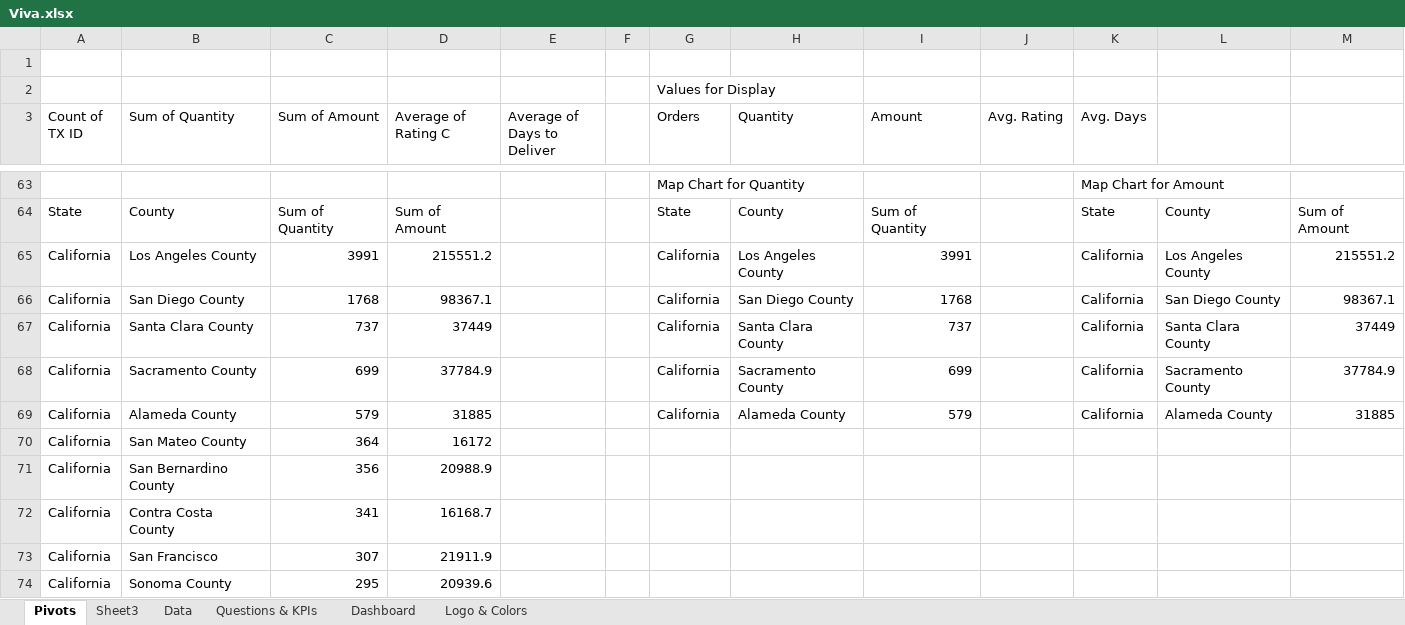
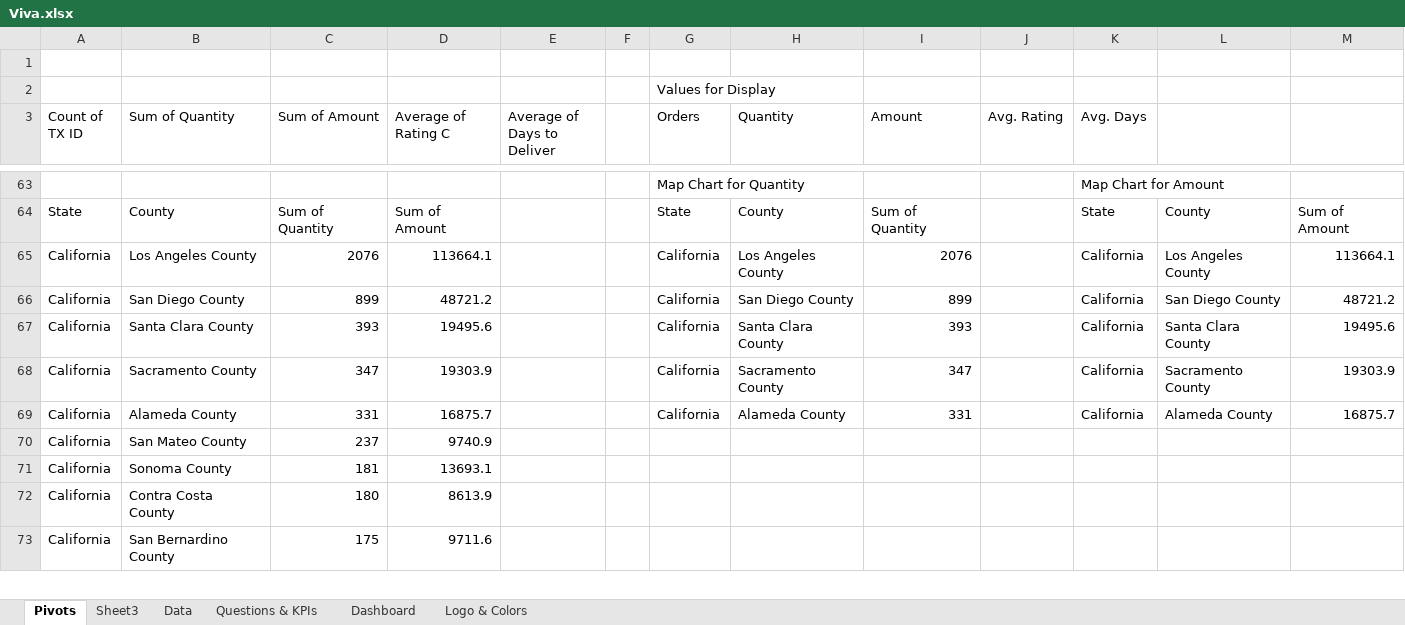
Before and after one commit to Boluwatito-Adigun/Excel--ViVa-Fashion-Sales-Project, an Excel workbook: Dataset/Viva.xlsx, sheet Pivots, drawn as a sheet; only a part is shown, gaps mark what is left out; values as stored, in another font and other column widths than the file's, no borders; removed rows and columns are numbered as before the commit, all else as after; the diff covers the shown part only; the diff names each change by its address in the sheet, - before the commit and + after, or states it on an @@ line.

Commit message:
Commit

```diff
--- a/Dataset/Viva.xlsx (sheet Pivots)
+++ b/Dataset/Viva.xlsx (sheet Pivots)
-C65 (Sum of Amount): 3991
+C65 (Sum of Amount): 2076
-D65 (Average of Rating C): 215551.2
+D65 (Average of Rating C): 113664.1
-I65 (Amount): 3991
+I65 (Amount): 2076
-M65: 215551.2
+M65: 113664.1
-C66 (Sum of Amount): 1768
+C66 (Sum of Amount): 899
-D66 (Average of Rating C): 98367.1
+D66 (Average of Rating C): 48721.2
-I66 (Amount): 1768
+I66 (Amount): 899
-M66: 98367.1
+M66: 48721.2
-C67 (Sum of Amount): 737
+C67 (Sum of Amount): 393
-D67 (Average of Rating C): 37449
+D67 (Average of Rating C): 19495.6
-I67 (Amount): 737
+I67 (Amount): 393
-M67: 37449
+M67: 19495.6
-C68 (Sum of Amount): 699
+C68 (Sum of Amount): 347
-D68 (Average of Rating C): 37784.9
+D68 (Average of Rating C): 19303.9
-I68 (Amount): 699
+I68 (Amount): 347
-M68: 37784.9
+M68: 19303.9
-C69 (Sum of Amount): 579
+C69 (Sum of Amount): 331
-D69 (Average of Rating C): 31885
+D69 (Average of Rating C): 16875.7
-I69 (Amount): 579
+I69 (Amount): 331
-M69: 31885
+M69: 16875.7
-C70 (Sum of Amount): 364
+C70 (Sum of Amount): 237
-D70 (Average of Rating C): 16172
+D70 (Average of Rating C): 9740.9
-B71 (Sum of Quantity): San Bernardino County
+B71 (Sum of Quantity): Sonoma County
-C71 (Sum of Amount): 356
+C71 (Sum of Amount): 181
-D71 (Average of Rating C): 20988.9
+D71 (Average of Rating C): 13693.1
-C72 (Sum of Amount): 341
+C72 (Sum of Amount): 180
-D72 (Average of Rating C): 16168.7
+D72 (Average of Rating C): 8613.9
-row 73: California | San Francisco | 307 | 21911.9
-B73 (Sum of Quantity): Sonoma County
+B73 (Sum of Quantity): San Bernardino County
-C73 (Sum of Amount): 295
+C73 (Sum of Amount): 175
-D73 (Average of Rating C): 20939.6
+D73 (Average of Rating C): 9711.6
```
Also changed, not shown: 19 added rows, 18 removed rows and 109 edited cells elsewhere in this sheet, sheet Logo & Colors, sheet Data, sheet Questions & KPIs, charts or pictures.
